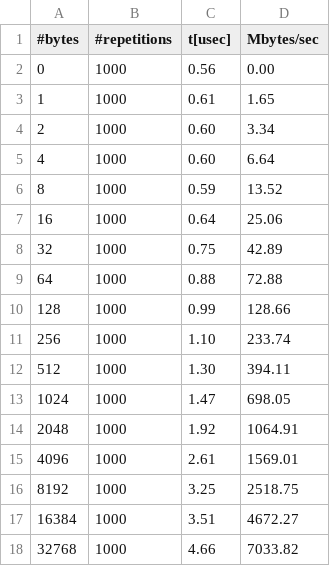
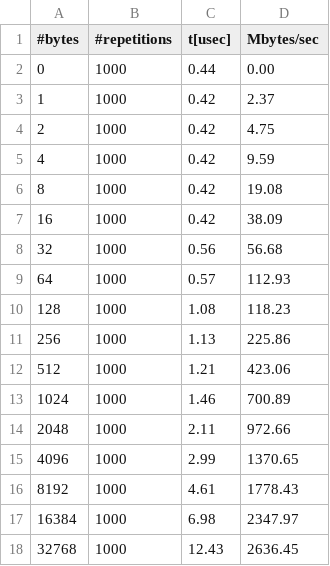
Before and after one commit to erikalena/hpc_assignment1, a CSV file: section2/socket_ucx.csv (was section2/socket_vader_gpu.csv), drawn as a sheet; only a part is shown; the diff covers the shown part only.

```diff
--- a/section2/socket_vader_gpu.csv
+++ b/section2/socket_ucx.csv
@@ -1,18 +1,18 @@
 #bytes,#repetitions,t[usec],Mbytes/sec
-0,1000,0.56,0.00
-1,1000,0.61,1.65
-2,1000,0.60,3.34
-4,1000,0.60,6.64
-8,1000,0.59,13.52
-16,1000,0.64,25.06
-32,1000,0.75,42.89
-64,1000,0.88,72.88
-128,1000,0.99,128.66
-256,1000,1.10,233.74
-512,1000,1.30,394.11
-1024,1000,1.47,698.05
-2048,1000,1.92,1064.91
-4096,1000,2.61,1569.01
-8192,1000,3.25,2518.75
-16384,1000,3.51,4672.27
-32768,1000,4.66,7033.82
+0,1000,0.44,0.00
+1,1000,0.42,2.37
+2,1000,0.42,4.75
+4,1000,0.42,9.59
+8,1000,0.42,19.08
+16,1000,0.42,38.09
+32,1000,0.56,56.68
+64,1000,0.57,112.93
+128,1000,1.08,118.23
+256,1000,1.13,225.86
+512,1000,1.21,423.06
+1024,1000,1.46,700.89
+2048,1000,2.11,972.66
+4096,1000,2.99,1370.65
+8192,1000,4.61,1778.43
+16384,1000,6.98,2347.97
+32768,1000,12.43,2636.45
```
Also changed, not shown: 26 edited cells elsewhere in this file, 11 other files.
